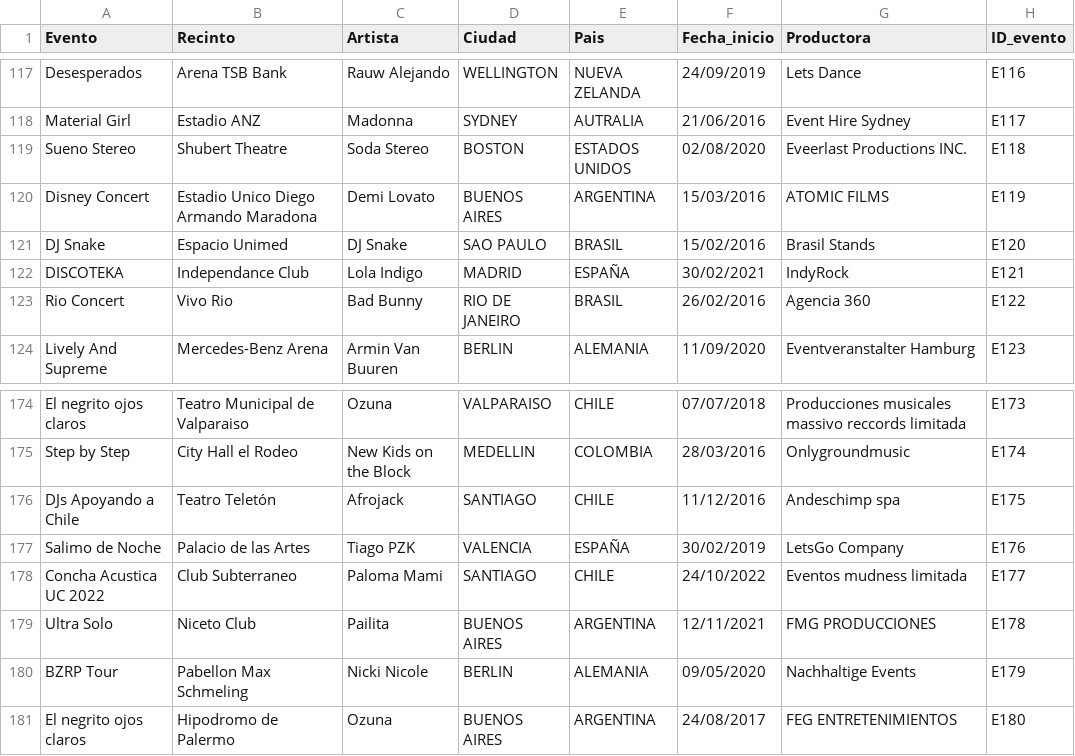
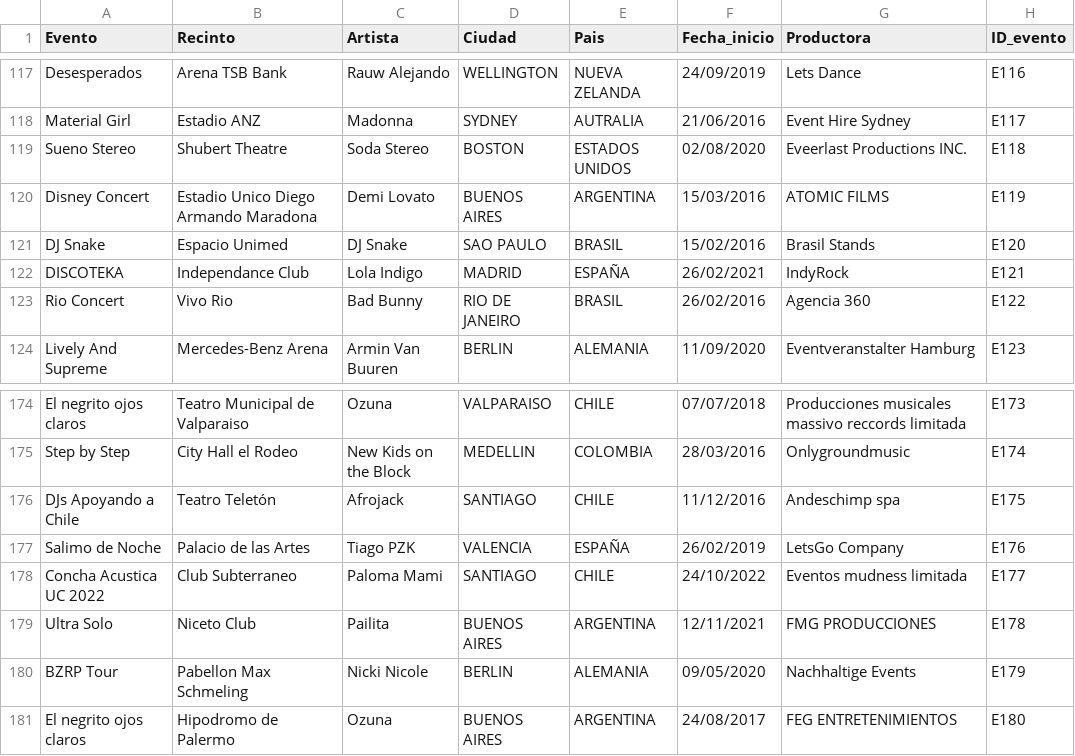
Before and after one commit to gaspcr/pagina, a CSV file: Datos Impares/eventos_bdd.csv, drawn as a sheet; only a part is shown, gaps mark what is left out.

Commit message:
dsadsa

```diff
--- a/Datos Impares/eventos_bdd.csv
+++ b/Datos Impares/eventos_bdd.csv
@@ -121,3 +121,3 @@ Disney Concert,Estadio Unico Diego Armando Maradona,Demi Lovato,BUENOS AIRES,ARG
 DJ Snake,Espacio Unimed,DJ Snake,SAO PAULO,BRASIL,15/02/2016,Brasil Stands,E120
-DISCOTEKA,Independance Club,Lola Indigo,MADRID,ESPAÑA,30/02/2021,IndyRock,E121
+DISCOTEKA,Independance Club,Lola Indigo,MADRID,ESPAÑA,26/02/2021,IndyRock,E121
 Rio Concert,Vivo Rio,Bad Bunny,RIO DE JANEIRO,BRASIL,26/02/2016,Agencia 360,E122
@@ -176,3 +176,3 @@ Step by Step,City Hall el Rodeo,New Kids on the Block,MEDELLIN,COLOMBIA,28/03/20
 DJs Apoyando a Chile,Teatro Teletón,Afrojack,SANTIAGO,CHILE,11/12/2016,Andeschimp spa,E175
-Salimo de Noche,Palacio de las Artes,Tiago PZK,VALENCIA,ESPAÑA,30/02/2019,LetsGo Company,E176
+Salimo de Noche,Palacio de las Artes,Tiago PZK,VALENCIA,ESPAÑA,26/02/2019,LetsGo Company,E176
 Concha Acustica UC 2022,Club Subterraneo,Paloma Mami,SANTIAGO,CHILE,24/10/2022,Eventos mudness limitada,E177
```
